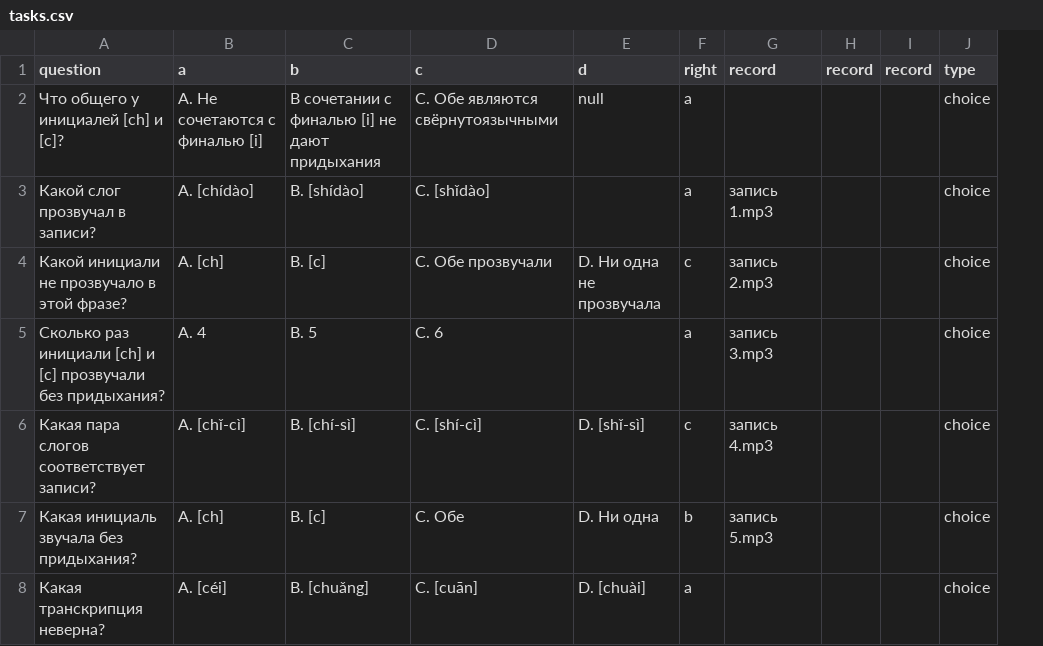
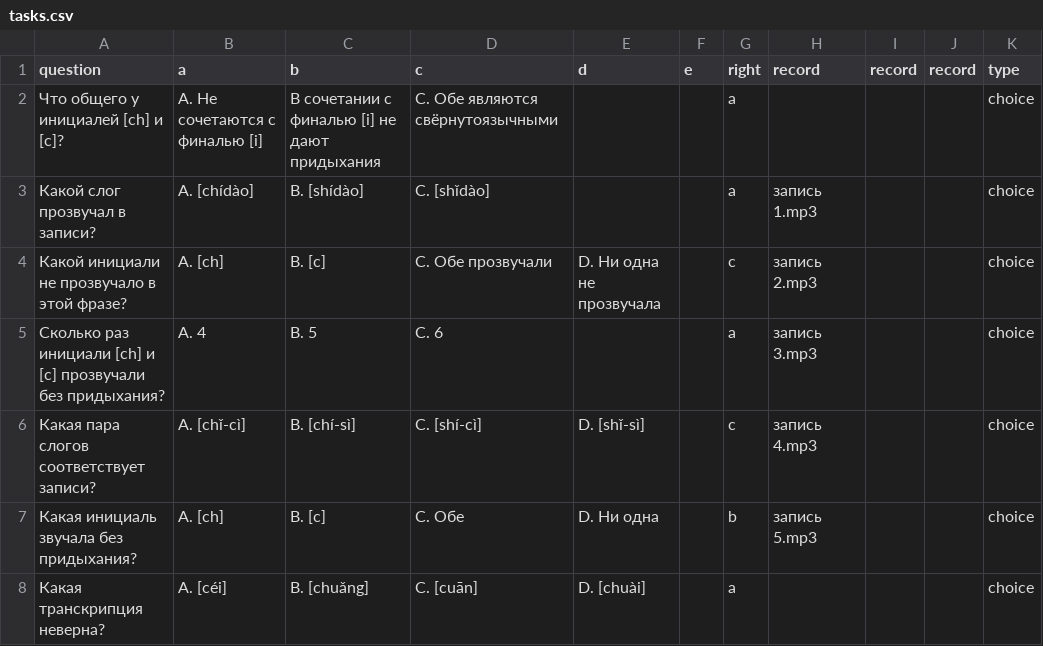
Before and after one commit to andreynikonov23/telegramBot, a CSV file: src/main/resources/media/chi-ci/tasks.csv, drawn as a sheet; the diff names each change by its address in the sheet, - before the commit and + after, or states it on an @@ line.

```diff
--- a/src/main/resources/media/chi-ci/tasks.csv
+++ b/src/main/resources/media/chi-ci/tasks.csv
+column F (e), empty
-E2 (d): null
+E2 (d): (empty)
```
Also changed, not shown: 30 other files.
